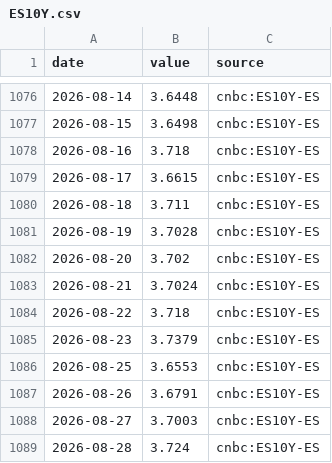
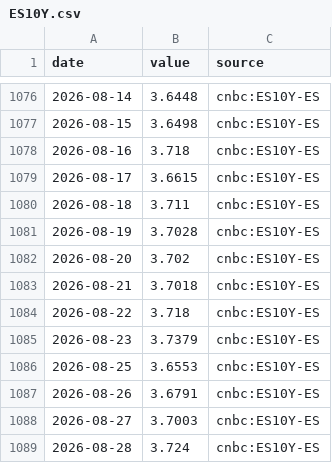
Before and after one commit to charlestseng777/UK-inflation-and-monetary-policy, a CSV file: macro/data/export/history/ES10Y.csv, drawn as a sheet; only a part is shown, gaps mark what is left out.

```diff
--- a/macro/data/export/history/ES10Y.csv
+++ b/macro/data/export/history/ES10Y.csv
@@ -1082,3 +1082,3 @@ date,value,source
 2026-08-20,3.702,cnbc:ES10Y-ES
-2026-08-21,3.7024,cnbc:ES10Y-ES
+2026-08-21,3.7018,cnbc:ES10Y-ES
 2026-08-22,3.718,cnbc:ES10Y-ES
```
Also changed, not shown: macro/data/export/history/FR10Y.csv, 2 other files.
